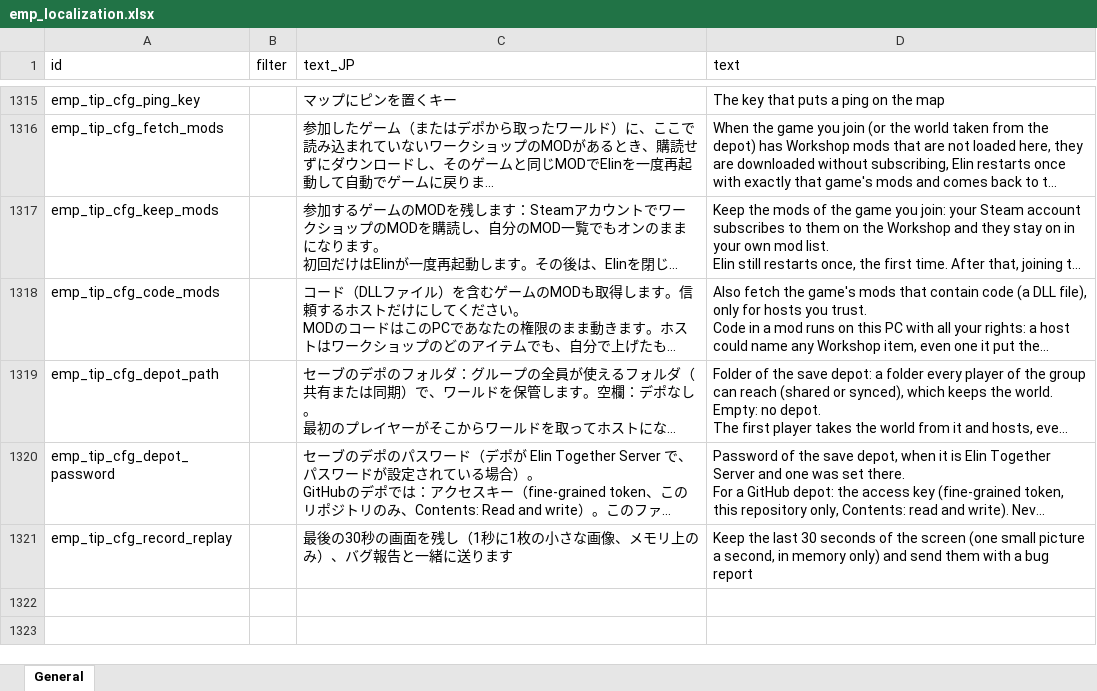
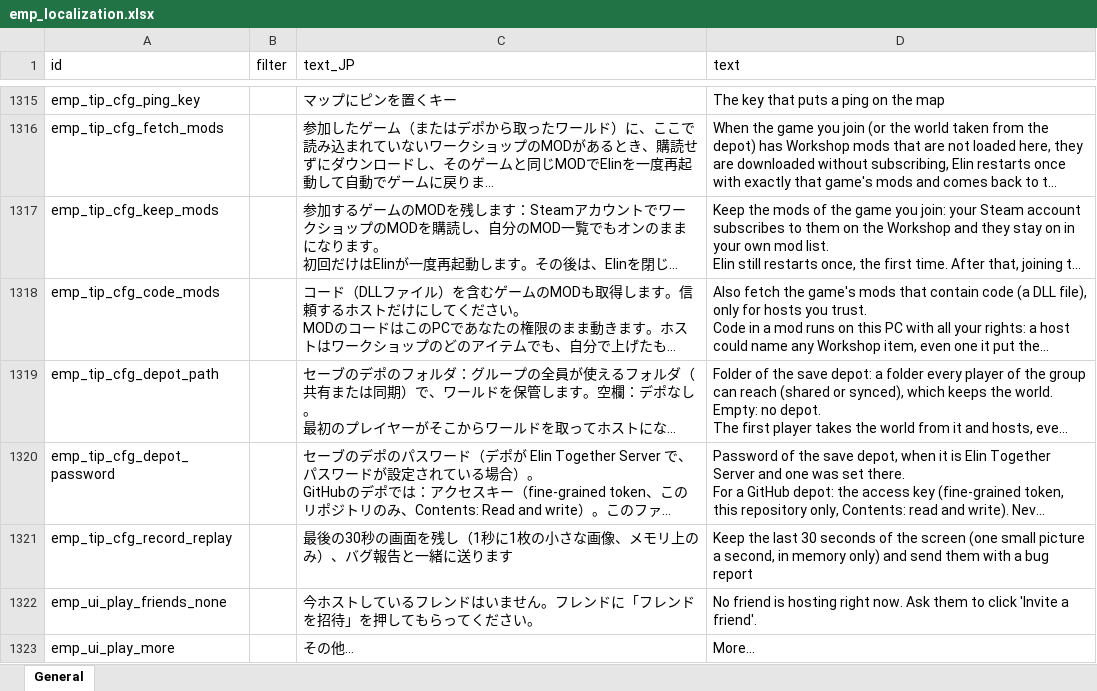
Before and after one commit to ElinTogether/ElinTogether, an Excel workbook: package/LangMod/EN/emp_localization.xlsx, sheet General, drawn as a sheet; only a part is shown, gaps mark what is left out; long unchanged cells end in …; values as stored, in another font and other column widths than the file's, no borders; the diff names each change by its address in the sheet, - before the commit and + after, or states it on an @@ line.

```diff
--- a/package/LangMod/EN/emp_localization.xlsx (sheet General)
+++ b/package/LangMod/EN/emp_localization.xlsx (sheet General)
+row 1322: emp_ui_play_friends_none |  | 今ホストしているフレンドはいません。フレンドに「フレンドを招待」を押してもらってください。 | No friend is hosting right now. Ask them to click 'Invite a friend'.
+row 1323: emp_ui_play_more |  | その他… | More…
```
Also changed, not shown: 3 other files.
